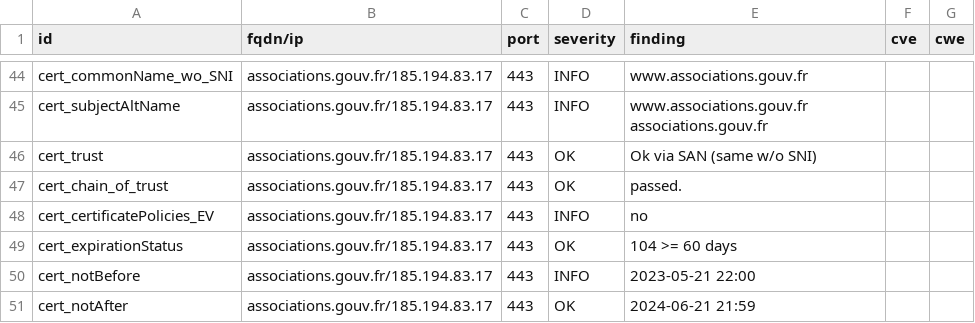
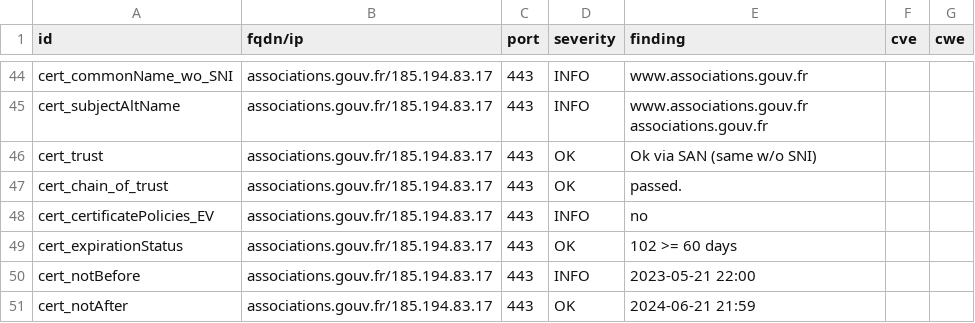
Before and after one commit to GKO-org/dashlordPrd1, a CSV file: results/aHR0cHM6Ly9hc3NvY2lhdGlvbnMuZ291di5mcg==/testssl.csv, drawn as a sheet; only a part is shown, gaps mark what is left out.

```diff
--- a/results/aHR0cHM6Ly9hc3NvY2lhdGlvbnMuZ291di5mcg==/testssl.csv
+++ b/results/aHR0cHM6Ly9hc3NvY2lhdGlvbnMuZ291di5mcg==/testssl.csv
@@ -48,3 +48,3 @@
 "cert_certificatePolicies_EV","associations.gouv.fr/185.194.83.17","443","INFO","no","",""
-"cert_expirationStatus","associations.gouv.fr/185.194.83.17","443","OK","104 >= 60 days","",""
+"cert_expirationStatus","associations.gouv.fr/185.194.83.17","443","OK","102 >= 60 days","",""
 "cert_notBefore","associations.gouv.fr/185.194.83.17","443","INFO","2023-05-21 22:00","",""
```
Also changed, not shown: 9 other files.
